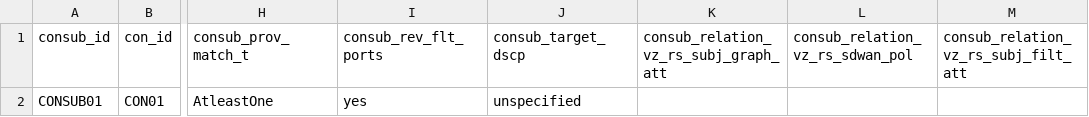
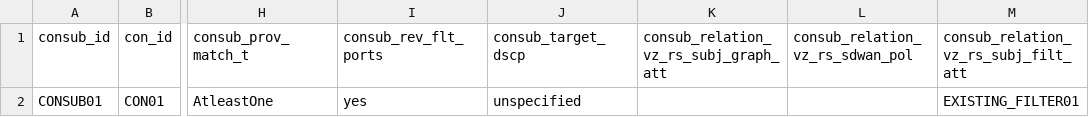
Before and after one commit to PeteFurniss/TerraformACICookbook, a CSV file: development/contract_subjects.csv, drawn as a sheet; only a part is shown, gaps mark what is left out; the diff names each change by its address in the sheet, - before the commit and + after, or states it on an @@ line.

Commit message:
Add Contract Subject mapping to a set of Filters

```diff
--- a/development/contract_subjects.csv
+++ b/development/contract_subjects.csv
-M2: (empty)
+M2: EXISTING_FILTER01
```
Also changed, not shown: development/leaf_ports.csv, 11 other files.
